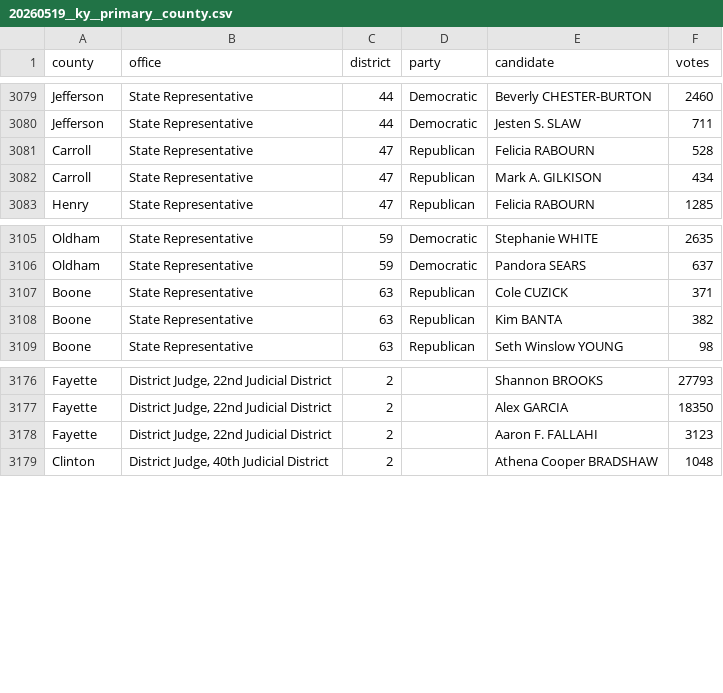
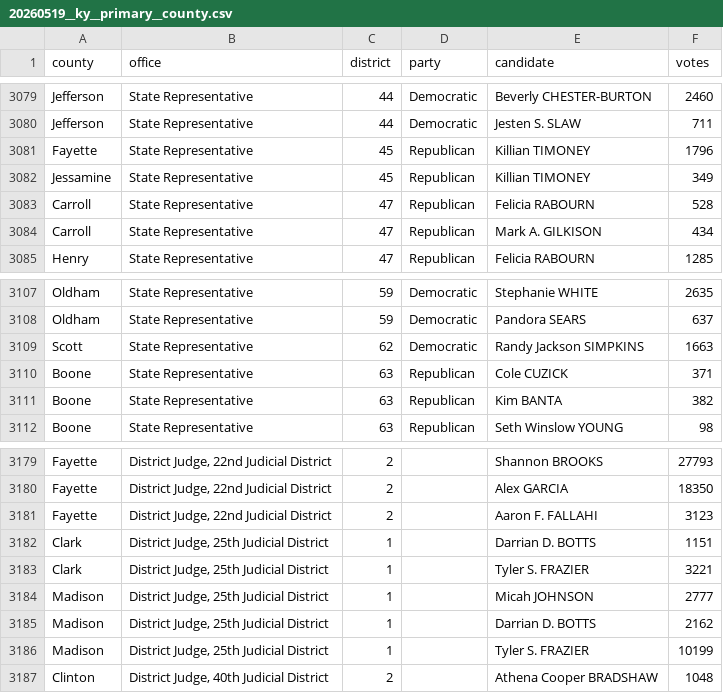
Before and after one commit to openelections/openelections-data-ky, a CSV file: 2026/20260519__ky__primary__county.csv, drawn as a sheet; only a part is shown, gaps mark what is left out.

```diff
--- a/2026/20260519__ky__primary__county.csv
+++ b/2026/20260519__ky__primary__county.csv
@@ -3080,2 +3080,4 @@ Jefferson,State Representative,44,Democratic,Beverly CHESTER-BURTON,2460
 Jefferson,State Representative,44,Democratic,Jesten S. SLAW,711
+Fayette,State Representative,45,Republican,Killian TIMONEY,1796
+Jessamine,State Representative,45,Republican,Killian TIMONEY,349
 Carroll,State Representative,47,Republican,Felicia RABOURN,528
@@ -3106,2 +3108,3 @@ Oldham,State Representative,59,Democratic,Stephanie WHITE,2635
 Oldham,State Representative,59,Democratic,Pandora SEARS,637
+Scott,State Representative,62,Democratic,Randy Jackson SIMPKINS,1663
 Boone,State Representative,63,Republican,Cole CUZICK,371
@@ -3178,2 +3181,7 @@ Fayette,"District Judge, 22nd Judicial District",2,,Alex GARCIA,18350
 Fayette,"District Judge, 22nd Judicial District",2,,Aaron F. FALLAHI,3123
+Clark,"District Judge, 25th Judicial District",1,,Darrian D. BOTTS,1151
+Clark,"District Judge, 25th Judicial District",1,,Tyler S. FRAZIER,3221
+Madison,"District Judge, 25th Judicial District",1,,Micah JOHNSON,2777
+Madison,"District Judge, 25th Judicial District",1,,Darrian D. BOTTS,2162
+Madison,"District Judge, 25th Judicial District",1,,Tyler S. FRAZIER,10199
 Clinton,"District Judge, 40th Judicial District",2,,Athena Cooper BRADSHAW,1048
```
Also changed, not shown: 2026/counties/20260519__ky__primary__clark__precinct.csv, 2026/counties/20260519__ky__primary__clay__precinct.csv, 39 other files.
